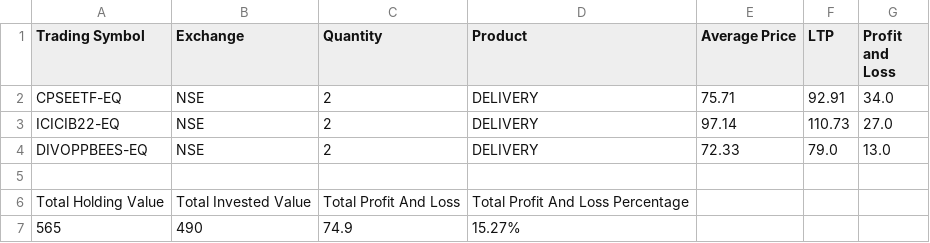
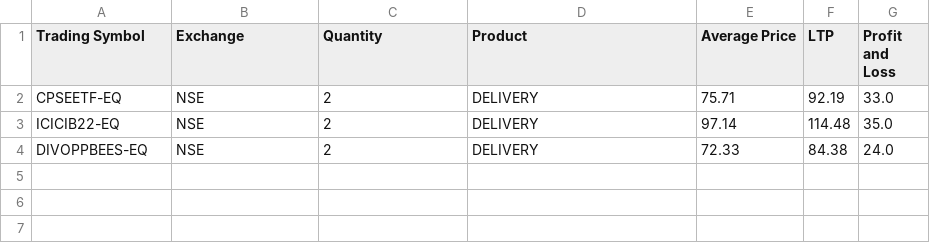
Before and after one commit to Surya86899/AngelOne, a CSV file: holdings.csv, drawn as a sheet.

```diff
--- a/holdings.csv
+++ b/holdings.csv
@@ -1,7 +1,4 @@
 Trading Symbol,Exchange,Quantity,Product,Average Price,LTP,Profit and Loss
-CPSEETF-EQ,NSE,2,DELIVERY,75.71,92.91,34.0
-ICICIB22-EQ,NSE,2,DELIVERY,97.14,110.73,27.0
-DIVOPPBEES-EQ,NSE,2,DELIVERY,72.33,79.0,13.0
-
-Total Holding Value,Total Invested Value,Total Profit And Loss,Total Profit And Loss Percentage
-565,490,74.9,15.27%
+CPSEETF-EQ,NSE,2,DELIVERY,75.71,92.19,33.0
+ICICIB22-EQ,NSE,2,DELIVERY,97.14,114.48,35.0
+DIVOPPBEES-EQ,NSE,2,DELIVERY,72.33,84.38,24.0
```
Also changed, not shown: backtest_results1.csv, 20 other files.
